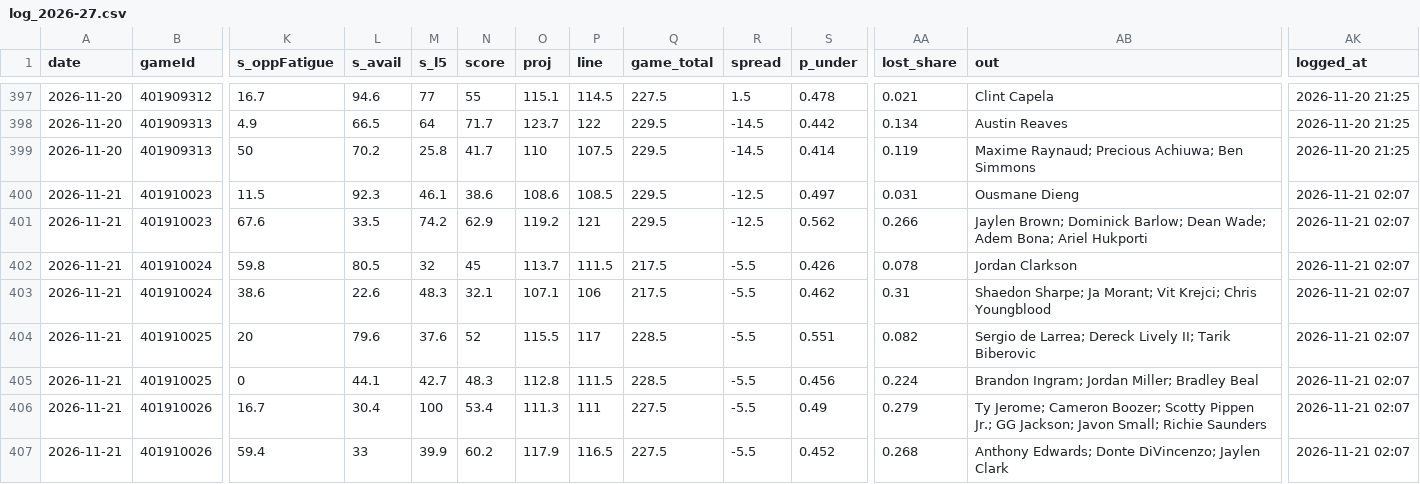
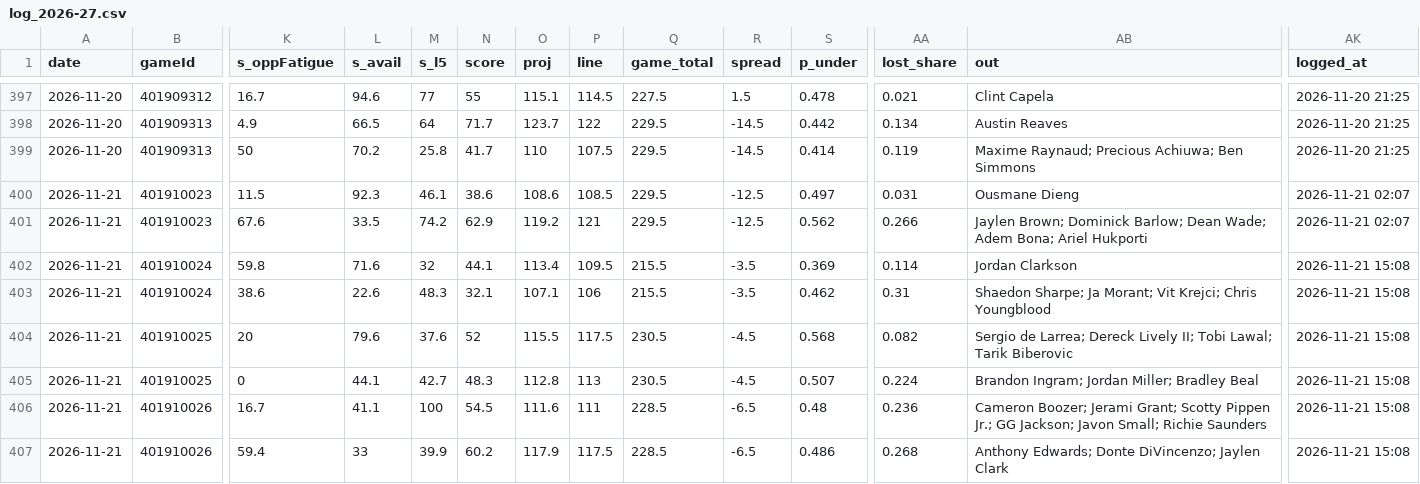
Before and after one commit to Johnbrick123/nba-unders, a CSV file: monitor/log_2026-27.csv, drawn as a sheet; only a part is shown, gaps mark what is left out; the diff covers the shown part only; the diff names each change by its address in the sheet, - before the commit and + after, or states it on an @@ line.

```diff
--- a/monitor/log_2026-27.csv
+++ b/monitor/log_2026-27.csv
-L402 (s_avail): 80.5
+L402 (s_avail): 71.6
-N402 (score): 45
+N402 (score): 44.1
-O402 (proj): 113.7
+O402 (proj): 113.4
-P402 (line): 111.5
+P402 (line): 109.5
-Q402:Q403 (game_total): 217.5
+Q402:Q403 (game_total): 215.5
-R402:R403 (spread): -5.5
+R402:R403 (spread): -3.5
-S402 (p_under): 0.426
+S402 (p_under): 0.369
-AA402 (lost_share): 0.078
+AA402 (lost_share): 0.114
-AK402:AK407 (logged_at): 2026-11-21 02:07
+AK402:AK407 (logged_at): 2026-11-21 15:08
-P404 (line): 117
+P404 (line): 117.5
-Q404:Q405 (game_total): 228.5
+Q404:Q405 (game_total): 230.5
-R404:R405 (spread): -5.5
+R404:R405 (spread): -4.5
-S404 (p_under): 0.551
+S404 (p_under): 0.568
-AB404 (out): …Lively II; Tarik Biberovic
+AB404 (out): …Lively II; Tobi Lawal; Tarik Biberovic
-P405 (line): 111.5
+P405 (line): 113
-S405 (p_under): 0.456
+S405 (p_under): 0.507
-L406 (s_avail): 30.4
+L406 (s_avail): 41.1
-N406 (score): 53.4
+N406 (score): 54.5
-O406 (proj): 111.3
+O406 (proj): 111.6
-Q406:Q407 (game_total): 227.5
+Q406:Q407 (game_total): 228.5
-R406:R407 (spread): -5.5
+R406:R407 (spread): -6.5
-S406 (p_under): 0.49
+S406 (p_under): 0.48
-AA406 (lost_share): 0.279
+AA406 (lost_share): 0.236
-AB406 (out): Ty Jerome; Cameron Boozer; Scotty Pippen…
+AB406 (out): Cameron Boozer; Jerami Grant; Scotty Pippen…
-P407 (line): 116.5
+P407 (line): 117.5
-S407 (p_under): 0.452
+S407 (p_under): 0.486
```
Also changed, not shown: 26 edited cells elsewhere in this file, 4 other files.
